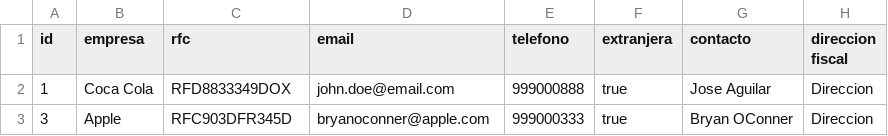
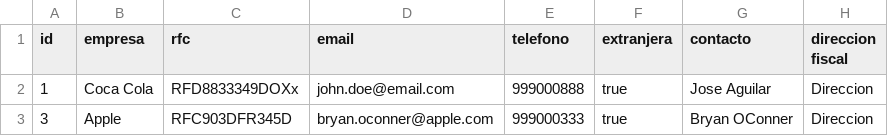
Before and after one commit to Brayam1993/brayam-csv-validation, a CSV file: src/main/resources/companysErrors.csv, drawn as a sheet.

```diff
--- a/src/main/resources/companysErrors.csv
+++ b/src/main/resources/companysErrors.csv
@@ -1,3 +1,3 @@
 id,empresa,rfc,email,telefono,extranjera,contacto, direccion fiscal
-1,Coca Cola,RFD8833349DOX,john.doe@email.com,999000888,true,Jose Aguilar,Direccion
-3,Apple,RFC903DFR345D,bryanoconner@apple.com,999000333,true,Bryan OConner,Direccion
+1,Coca Cola,RFD8833349DOXx,john.doe@email.com,999000888,true,Jose Aguilar,Direccion
+3,Apple,RFC903DFR345D,bryan.oconner@apple.com,999000333,true,Bryan OConner,Direccion
```
Also changed, not shown: 6 other files.
